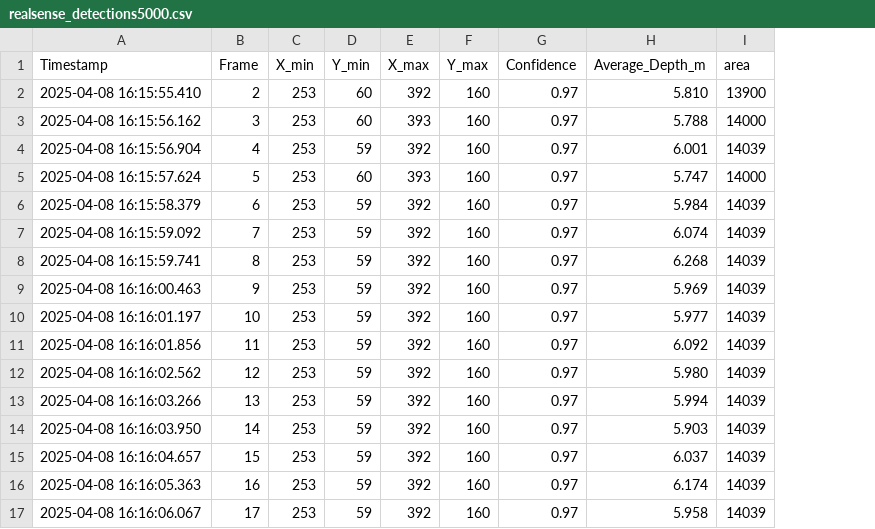
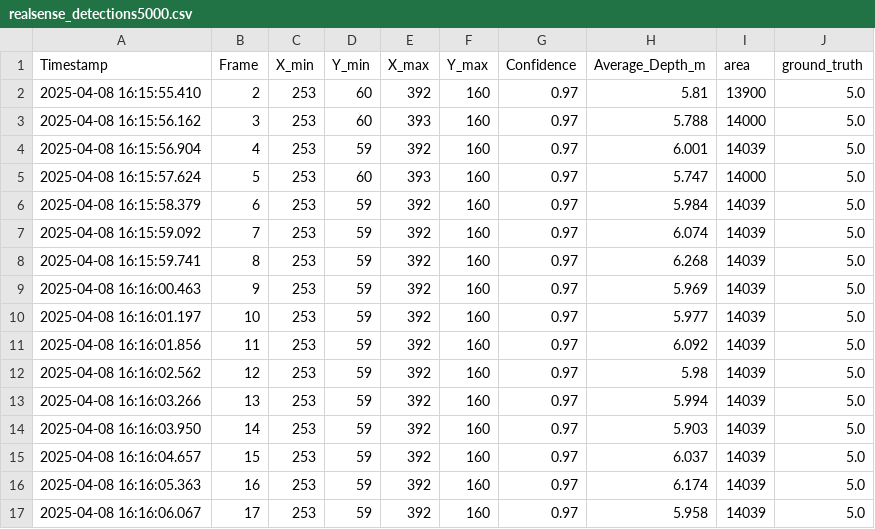
Before and after one commit to Lworakan/FIBOXVISION2025, a CSV file: data904/realsense_detections5000.csv, drawn as a sheet; the diff names each change by its address in the sheet, - before the commit and + after, or states it on an @@ line.

```diff
--- a/data904/realsense_detections5000.csv
+++ b/data904/realsense_detections5000.csv
+column J (ground_truth), rows 2-17: all 5.0
-H2 (Average_Depth_m): 5.810
+H2 (Average_Depth_m): 5.81
-H12 (Average_Depth_m): 5.980
+H12 (Average_Depth_m): 5.98
```
Also changed, not shown: data904/realsense_detections3500.csv, data904/realsense_detections4000.csv, 20 other files.
